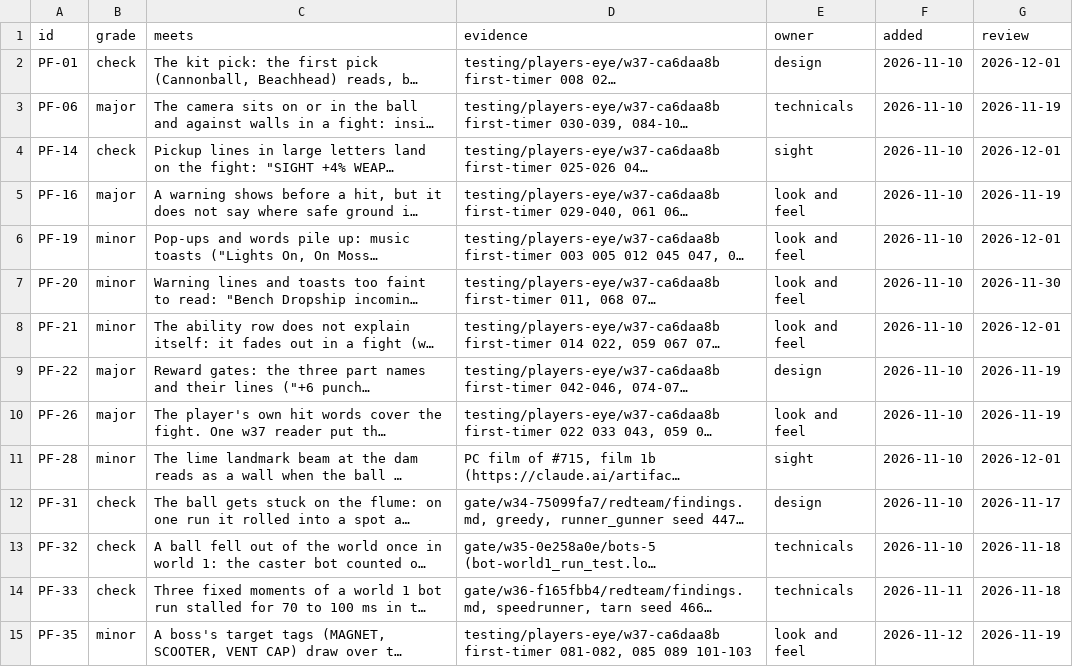
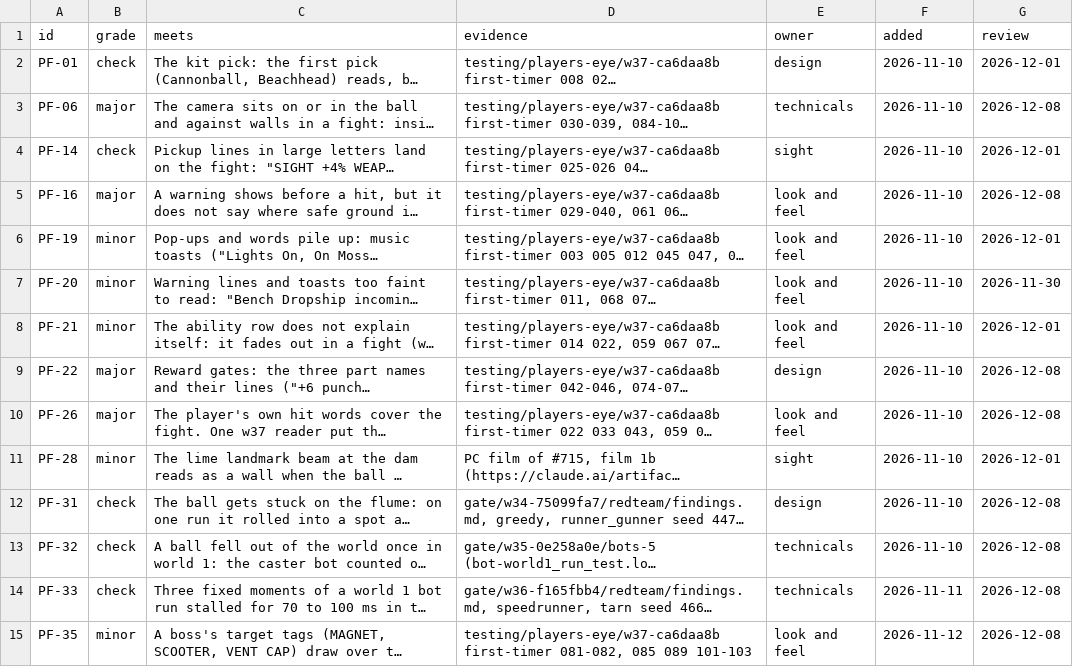
Before and after one commit to bananahana720/scrapkeep, a TSV file: project-guide/handoff/PLAY-FINDINGS.tsv, drawn as a sheet; only a part is shown; long unchanged cells end in …; the diff covers the shown part only; the diff names each change by its address in the sheet, - before the commit and + after, or states it on an @@ line.

```diff
--- a/project-guide/handoff/PLAY-FINDINGS.tsv
+++ b/project-guide/handoff/PLAY-FINDINGS.tsv
-G3 (review): 2026-11-19
+G3 (review): 2026-12-08
-G5 (review): 2026-11-19
+G5 (review): 2026-12-08
-G9:G10 (review): 2026-11-19
+G9:G10 (review): 2026-12-08
-G12 (review): 2026-11-17
+G12 (review): 2026-12-08
-G13:G14 (review): 2026-11-18
+G13:G14 (review): 2026-12-08
-G15 (review): 2026-11-19
+G15 (review): 2026-12-08
```
Also changed, not shown: 6 edited cells elsewhere in this file, 40 other files.
